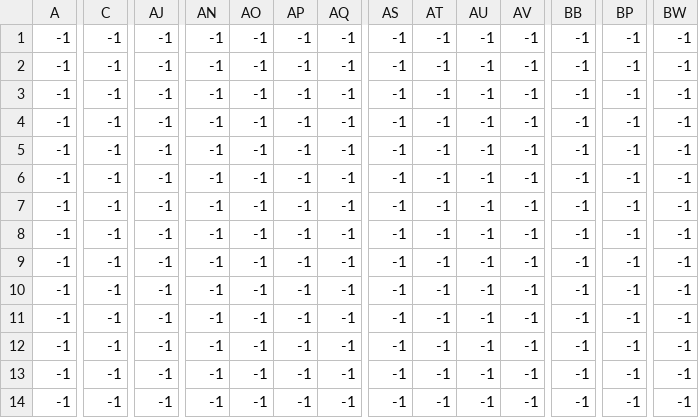
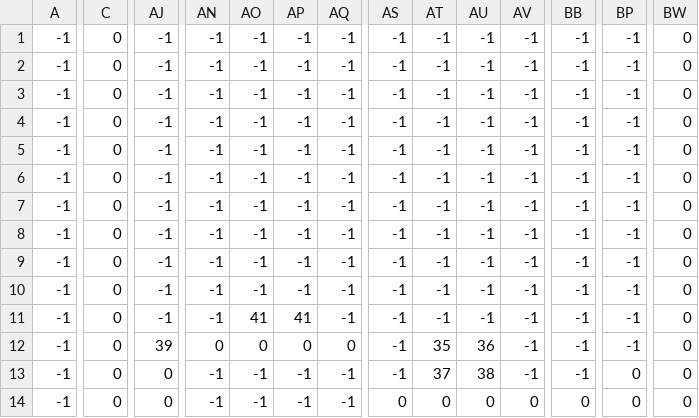
Before and after one commit to LuuD04N/Gun-Run, a CSV file: GunRunRuss/level1_data.csv, drawn as a sheet; only a part is shown, gaps mark what is left out; the diff covers the shown part only; the diff names each change by its address in the sheet, - before the commit and + after, or states it on an @@ line.

```diff
--- a/GunRunRuss/level1_data.csv
+++ b/GunRunRuss/level1_data.csv
-C1:C14: -1
+C1:C14: 0
-BW1:BW14: -1
+BW1:BW14: 0
-AO11: -1
+AO11: 41
-AP11: -1
+AP11: 41
-AJ12: -1
+AJ12: 39
-AN12: -1
+AN12: 0
-AO12: -1
+AO12: 0
-AP12: -1
+AP12: 0
-AQ12: -1
+AQ12: 0
-AT12: -1
+AT12: 35
-AU12: -1
+AU12: 36
-AJ13:AJ14: -1
+AJ13:AJ14: 0
-AT13: -1
+AT13: 37
-AU13: -1
+AU13: 38
-BP13:BP14: -1
+BP13:BP14: 0
-AS14: -1
+AS14: 0
-AT14: -1
+AT14: 0
-AU14: -1
+AU14: 0
-AV14: -1
+AV14: 0
-BB14: -1
+BB14: 0
```
Also changed, not shown: 33 edited cells elsewhere in this file, GunRunRuss/level2_data.csv, 4 other files.
